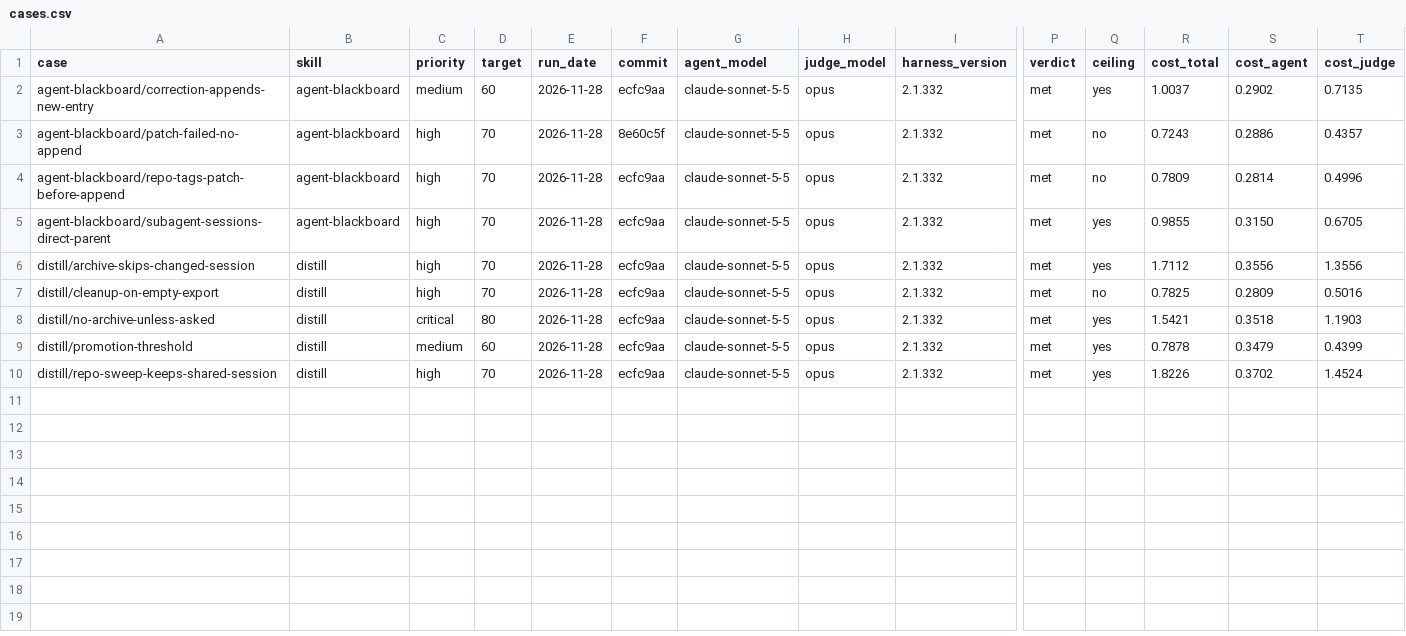
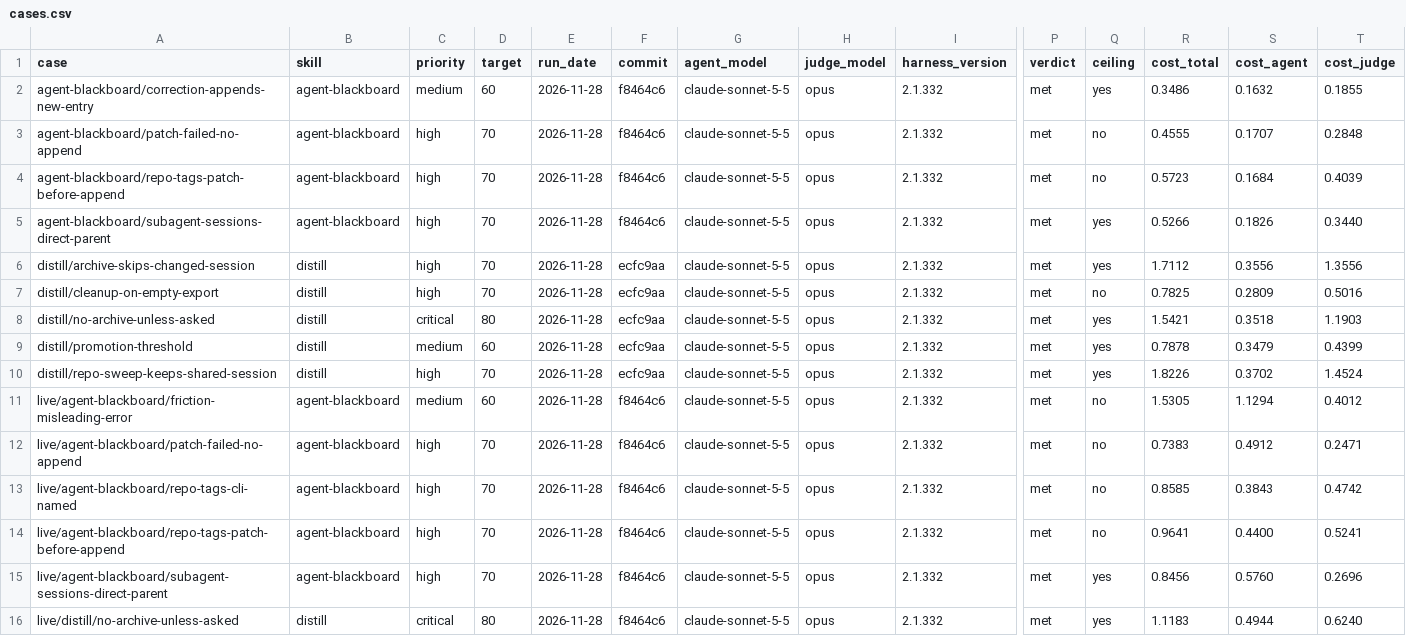
Before and after one commit to jonathanong/agent-blackboard, a CSV file: evals/cases.csv, drawn as a sheet; only a part is shown, gaps mark what is left out; rows hold the shown columns only; the diff names each change by its address in the sheet, - before the commit and + after, or states it on an @@ line.

```diff
--- a/evals/cases.csv
+++ b/evals/cases.csv
-F2 (commit): ecfc9aa
+F2 (commit): f8464c6
-R2 (cost_total): 1.0037
+R2 (cost_total): 0.3486
-S2 (cost_agent): 0.2902
+S2 (cost_agent): 0.1632
-T2 (cost_judge): 0.7135
+T2 (cost_judge): 0.1855
-F3 (commit): 8e60c5f
+F3 (commit): f8464c6
-R3 (cost_total): 0.7243
+R3 (cost_total): 0.4555
-S3 (cost_agent): 0.2886
+S3 (cost_agent): 0.1707
-T3 (cost_judge): 0.4357
+T3 (cost_judge): 0.2848
-F4:F5 (commit): ecfc9aa
+F4:F5 (commit): f8464c6
-R4 (cost_total): 0.7809
+R4 (cost_total): 0.5723
-S4 (cost_agent): 0.2814
+S4 (cost_agent): 0.1684
-T4 (cost_judge): 0.4996
+T4 (cost_judge): 0.4039
-R5 (cost_total): 0.9855
+R5 (cost_total): 0.5266
-S5 (cost_agent): 0.3150
+S5 (cost_agent): 0.1826
-T5 (cost_judge): 0.6705
+T5 (cost_judge): 0.3440
+row 11: live/agent-blackboard/friction-misleading-error | agent-blackboard | medium | 60 | 2026-11-28 | f8464c6 | claude-sonnet-5-5 | opus | 2.1.332 | met | no | 1.5305 | 1.1294 | 0.4012
+row 12: live/agent-blackboard/patch-failed-no-append | agent-blackboard | high | 70 | 2026-11-28 | f8464c6 | claude-sonnet-5-5 | opus | 2.1.332 | met | no | 0.7383 | 0.4912 | 0.2471
+row 13: live/agent-blackboard/repo-tags-cli-named | agent-blackboard | high | 70 | 2026-11-28 | f8464c6 | claude-sonnet-5-5 | opus | 2.1.332 | met | no | 0.8585 | 0.3843 | 0.4742
+row 14: live/agent-blackboard/repo-tags-patch-before-append | agent-blackboard | high | 70 | 2026-11-28 | f8464c6 | claude-sonnet-5-5 | opus | 2.1.332 | met | no | 0.9641 | 0.4400 | 0.5241
+row 15: live/agent-blackboard/subagent-sessions-direct-parent | agent-blackboard | high | 70 | 2026-11-28 | f8464c6 | claude-sonnet-5-5 | opus | 2.1.332 | met | yes | 0.8456 | 0.5760 | 0.2696
+row 16: live/distill/no-archive-unless-asked | distill | critical | 80 | 2026-11-28 | f8464c6 | claude-sonnet-5-5 | opus | 2.1.332 | met | yes | 1.1183 | 0.4944 | 0.6240
```
Also changed, not shown: 7 other files.
